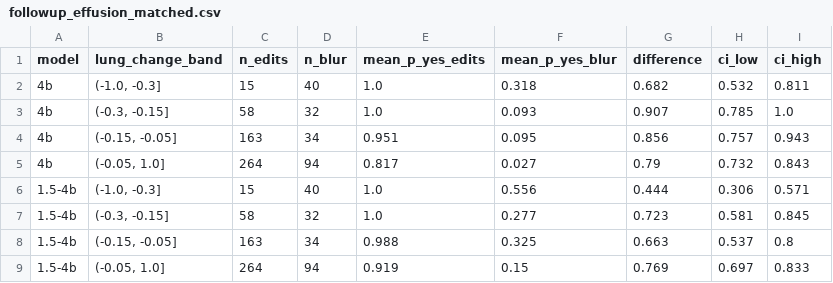
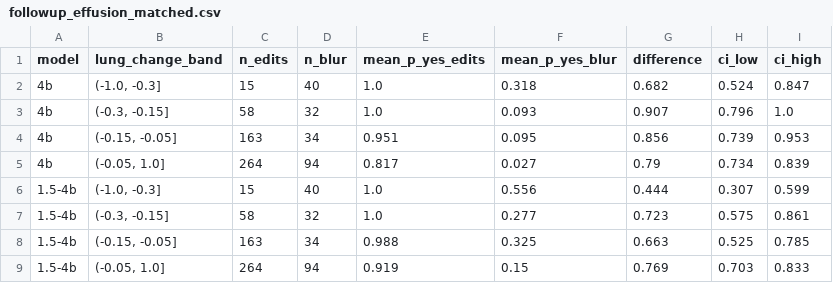
Before and after one commit to m871-akram/cxr-grounding, a CSV file: results/followup_effusion_matched.csv, drawn as a sheet.

```diff
--- a/results/followup_effusion_matched.csv
+++ b/results/followup_effusion_matched.csv
@@ -1,9 +1,9 @@
 model,lung_change_band,n_edits,n_blur,mean_p_yes_edits,mean_p_yes_blur,difference,ci_low,ci_high
-4b,"(-1.0, -0.3]",15,40,1.0,0.318,0.682,0.532,0.811
-4b,"(-0.3, -0.15]",58,32,1.0,0.093,0.907,0.785,1.0
-4b,"(-0.15, -0.05]",163,34,0.951,0.095,0.856,0.757,0.943
-4b,"(-0.05, 1.0]",264,94,0.817,0.027,0.79,0.732,0.843
-1.5-4b,"(-1.0, -0.3]",15,40,1.0,0.556,0.444,0.306,0.571
-1.5-4b,"(-0.3, -0.15]",58,32,1.0,0.277,0.723,0.581,0.845
-1.5-4b,"(-0.15, -0.05]",163,34,0.988,0.325,0.663,0.537,0.8
-1.5-4b,"(-0.05, 1.0]",264,94,0.919,0.15,0.769,0.697,0.833
+4b,"(-1.0, -0.3]",15,40,1.0,0.318,0.682,0.524,0.847
+4b,"(-0.3, -0.15]",58,32,1.0,0.093,0.907,0.796,1.0
+4b,"(-0.15, -0.05]",163,34,0.951,0.095,0.856,0.739,0.953
+4b,"(-0.05, 1.0]",264,94,0.817,0.027,0.79,0.734,0.839
+1.5-4b,"(-1.0, -0.3]",15,40,1.0,0.556,0.444,0.307,0.599
+1.5-4b,"(-0.3, -0.15]",58,32,1.0,0.277,0.723,0.575,0.861
+1.5-4b,"(-0.15, -0.05]",163,34,0.988,0.325,0.663,0.525,0.785
+1.5-4b,"(-0.05, 1.0]",264,94,0.919,0.15,0.769,0.703,0.833
```
Also changed, not shown: results/dose_matched_ctr.csv, 11 other files.
